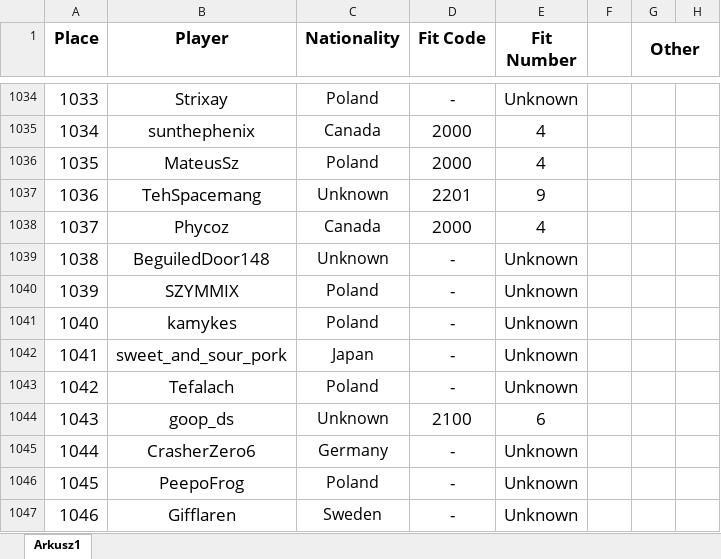
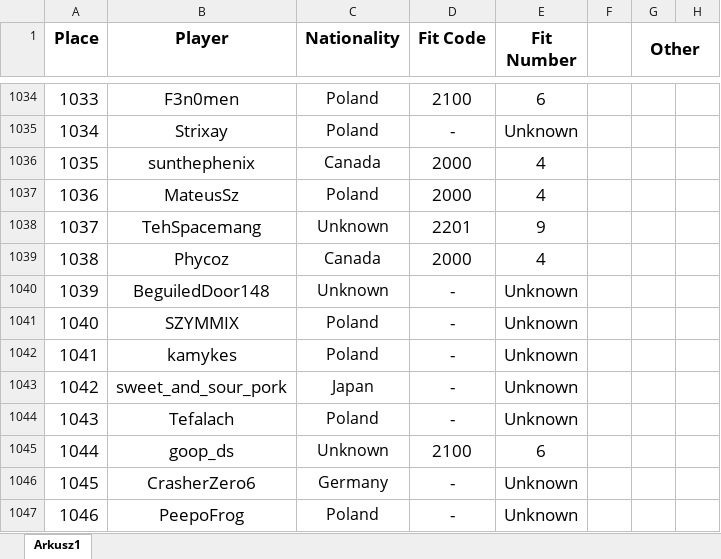
Before and after one commit to Rifre1/Jump-King-Statistics, an Excel workbook: Players Fits and Nationalities/Database/Players Fits & Nationalities.xlsx, sheet Arkusz1, drawn as a sheet; only a part is shown, gaps mark what is left out; values as stored, in another font and other column widths than the file's, no borders; removed rows and columns are numbered as before the commit, all else as after; the diff covers the shown part only; the diff names each change by its address in the sheet, - before the commit and + after, or states it on an @@ line.

```diff
--- a/Players Fits and Nationalities/Database/Players Fits & Nationalities.xlsx (sheet Arkusz1)
+++ b/Players Fits and Nationalities/Database/Players Fits & Nationalities.xlsx (sheet Arkusz1)
-B1034 (Player): Strixay
+B1034 (Player): F3n0men
-D1034 (Fit Code): -
+D1034 (Fit Code): 2100
-E1034 (Fit Number): Unknown
+E1034 (Fit Number): 6
-B1035 (Player): sunthephenix
+B1035 (Player): Strixay
-C1035 (Nationality): Canada
+C1035 (Nationality): Poland
-D1035 (Fit Code): 2000
+D1035 (Fit Code): -
-E1035 (Fit Number): 4
+E1035 (Fit Number): Unknown
-B1036 (Player): MateusSz
+B1036 (Player): sunthephenix
-C1036 (Nationality): Poland
+C1036 (Nationality): Canada
+row 1037: 1036 | MateusSz | Poland | 2000 | 4
-A1038 (Place): 1036
+A1038 (Place): 1037
-A1039 (Place): 1037
+A1039 (Place): 1038
-row 1039: 1038 | BeguiledDoor148 | Unknown | - | Unknown
-B1040 (Player): SZYMMIX
+B1040 (Player): BeguiledDoor148
-C1040 (Nationality): Poland
+C1040 (Nationality): Unknown
-B1041 (Player): kamykes
+B1041 (Player): SZYMMIX
-B1042 (Player): sweet_and_sour_pork
+B1042 (Player): kamykes
-C1042 (Nationality): Japan
+C1042 (Nationality): Poland
-B1043 (Player): Tefalach
+B1043 (Player): sweet_and_sour_pork
-C1043 (Nationality): Poland
+C1043 (Nationality): Japan
-B1044 (Player): goop_ds
+B1044 (Player): Tefalach
-C1044 (Nationality): Unknown
+C1044 (Nationality): Poland
-D1044 (Fit Code): 2100
+D1044 (Fit Code): -
-E1044 (Fit Number): 6
+E1044 (Fit Number): Unknown
-B1045 (Player): CrasherZero6
+B1045 (Player): goop_ds
-C1045 (Nationality): Germany
+C1045 (Nationality): Unknown
-D1045 (Fit Code): -
+D1045 (Fit Code): 2100
-E1045 (Fit Number): Unknown
+E1045 (Fit Number): 6
-B1046 (Player): PeepoFrog
+B1046 (Player): CrasherZero6
-C1046 (Nationality): Poland
+C1046 (Nationality): Germany
-B1047 (Player): Gifflaren
+B1047 (Player): PeepoFrog
-C1047 (Nationality): Sweden
+C1047 (Nationality): Poland
```
Also changed, not shown: 4 added rows, 4 removed rows and 176 edited cells elsewhere in this sheet, 1 other file.
